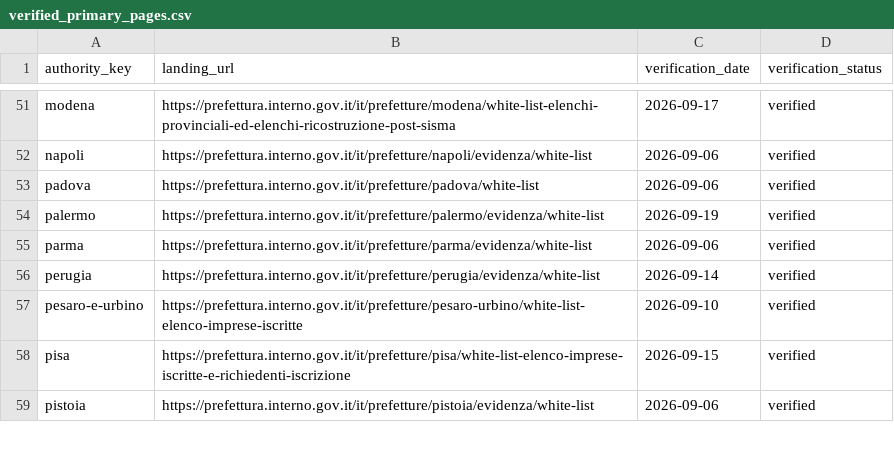
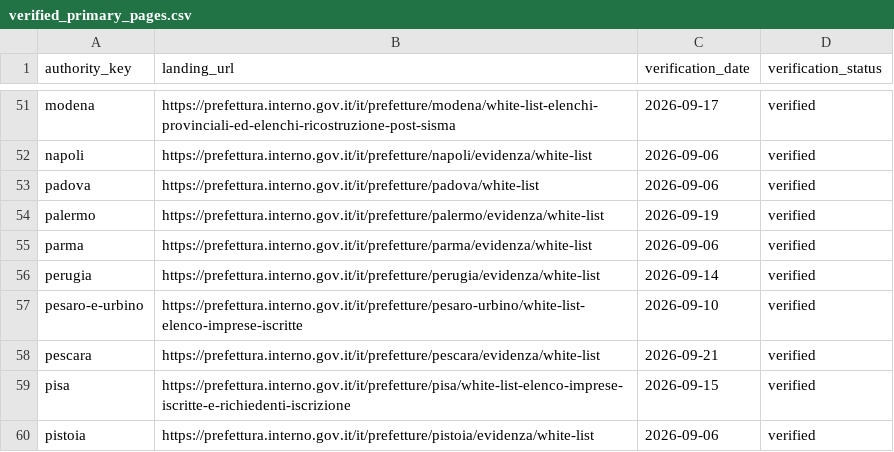
Before and after one commit to colazeta/italian-anti-mafia-whitelist, a CSV file: data/source_registry/verified_primary_pages.csv, drawn as a sheet; only a part is shown, gaps mark what is left out; the diff names each change by its address in the sheet, - before the commit and + after, or states it on an @@ line.

```diff
--- a/data/source_registry/verified_primary_pages.csv
+++ b/data/source_registry/verified_primary_pages.csv
+row 58: pescara | https://prefettura.interno.gov.it/it/prefetture/pescara/evidenza/white-list | 2026-09-21 | verified
```
Also changed, not shown: data/catalog.csv, data/source_registry/source_series_inventory.csv, 10 other files.
